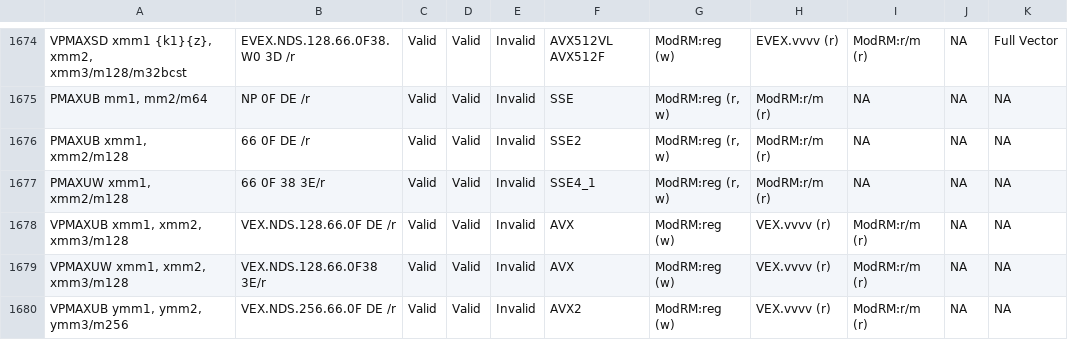
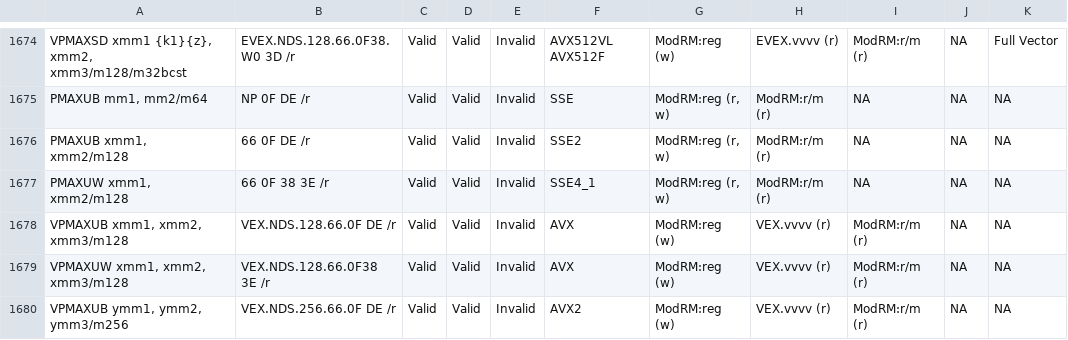
Before and after one commit to michaeljclark/x86-csv, a CSV file: x86.csv, drawn as a sheet; only a part is shown, gaps mark what is left out; the diff covers the shown part only; the diff names each change by its address in the sheet, - before the commit and + after, or states it on an @@ line.

```diff
--- a/x86.csv
+++ b/x86.csv
-B1677: 66 0F 38 3E/r
+B1677: 66 0F 38 3E /r
-B1679: VEX.NDS.128.66.0F38 3E/r
+B1679: VEX.NDS.128.66.0F38 3E /r
```
Also changed, not shown: 42 edited cells elsewhere in this file.
